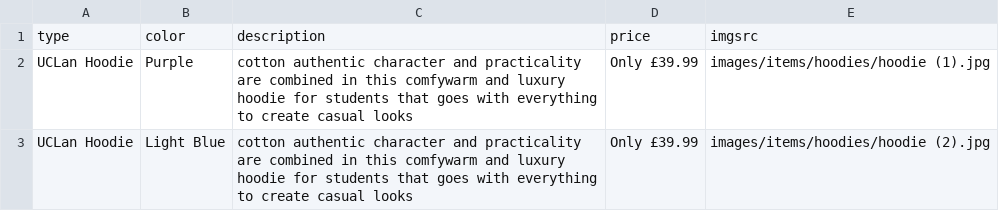
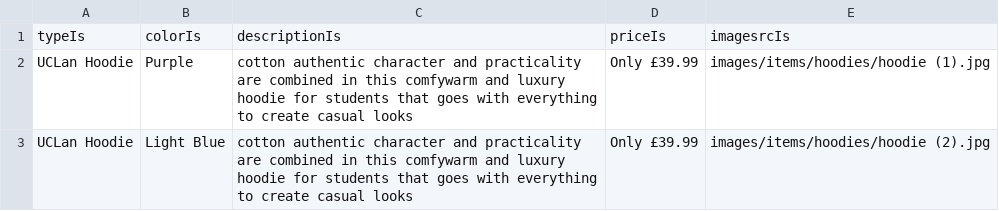
Before and after one commit to limarkdl/co1418-web, a CSV file: data.csv, drawn as a sheet; only a part is shown; removed rows and columns are numbered as before the commit, all else as after; the diff names each change by its address in the sheet, - before the commit and + after, or states it on an @@ line.

```diff
--- a/data.csv
+++ b/data.csv
-row 1: type | color | description | price | imgsrc
+row 1: typeIs | colorIs | descriptionIs | priceIs | imagesrcIs
```
Also changed, not shown: 3 other files.
